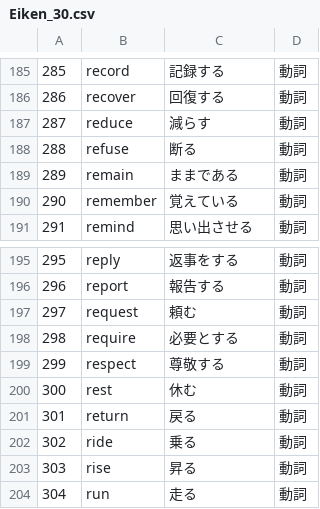
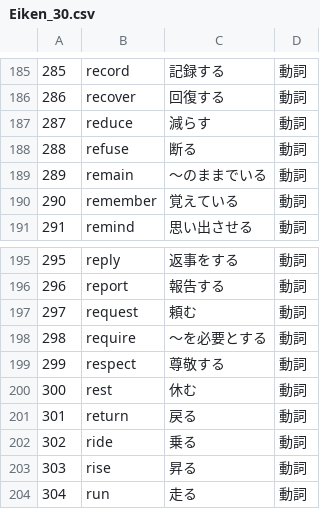
Before and after one commit to drakihabara/English, a CSV file: Eiken_30.csv, drawn as a sheet; only a part is shown, gaps mark what is left out; the diff covers the shown part only.

```diff
--- a/Eiken_30.csv
+++ b/Eiken_30.csv
@@ -188,3 +188,3 @@
 288,refuse,断る,動詞
-289,remain,ままである,動詞
+289,remain,～のままでいる,動詞
 290,remember,覚えている,動詞
@@ -197,3 +197,3 @@
 297,request,頼む,動詞
-298,require,必要とする,動詞
+298,require,～を必要とする,動詞
 299,respect,尊敬する,動詞
```
Also changed, not shown: 10 added rows, 1 removed row and 6 edited cells elsewhere in this file.
